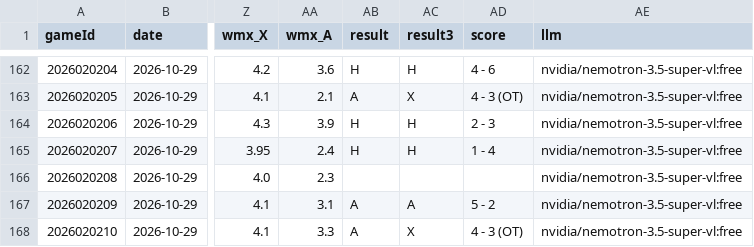
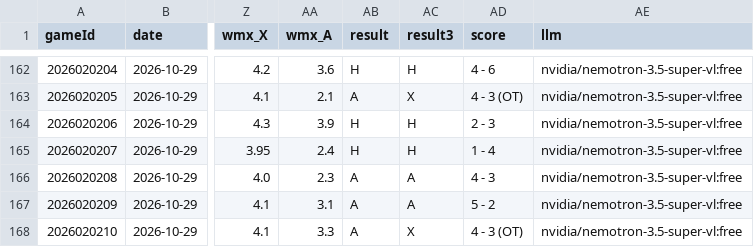
Before and after one commit to CR0ZER/NHL-Predictor, a CSV file: data/predictions.csv, drawn as a sheet; only a part is shown, gaps mark what is left out; the diff names each change by its address in the sheet, - before the commit and + after, or states it on an @@ line.

```diff
--- a/data/predictions.csv
+++ b/data/predictions.csv
-AB166 (result): (empty)
+AB166 (result): A
-AC166 (result3): (empty)
+AC166 (result3): A
-AD166 (score): (empty)
+AD166 (score): 4 - 3
```
Also changed, not shown: data/paper_bets.csv, 1 other file.
